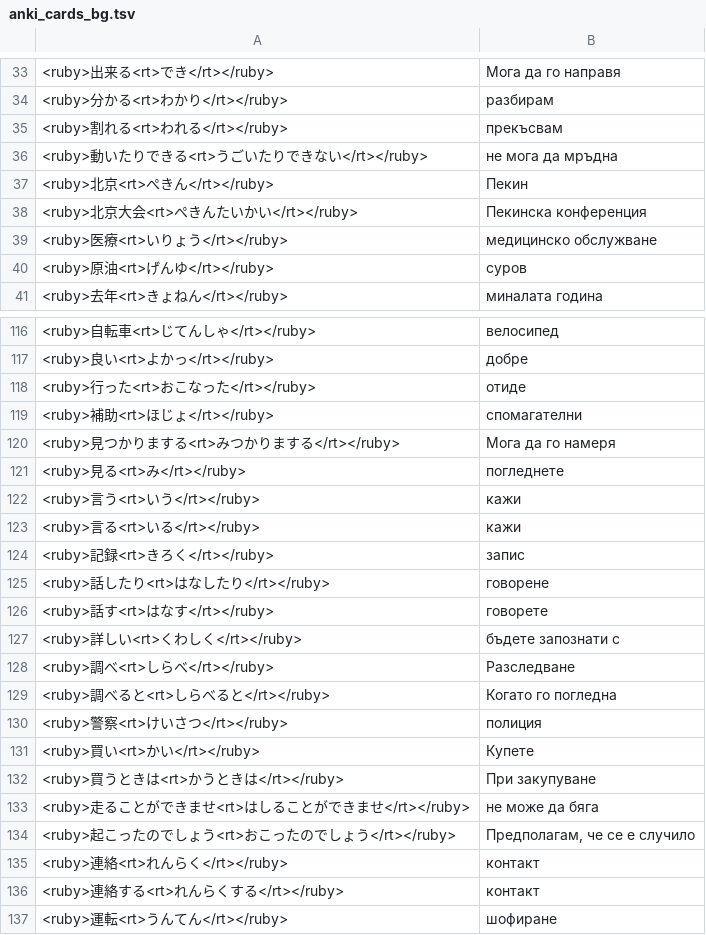
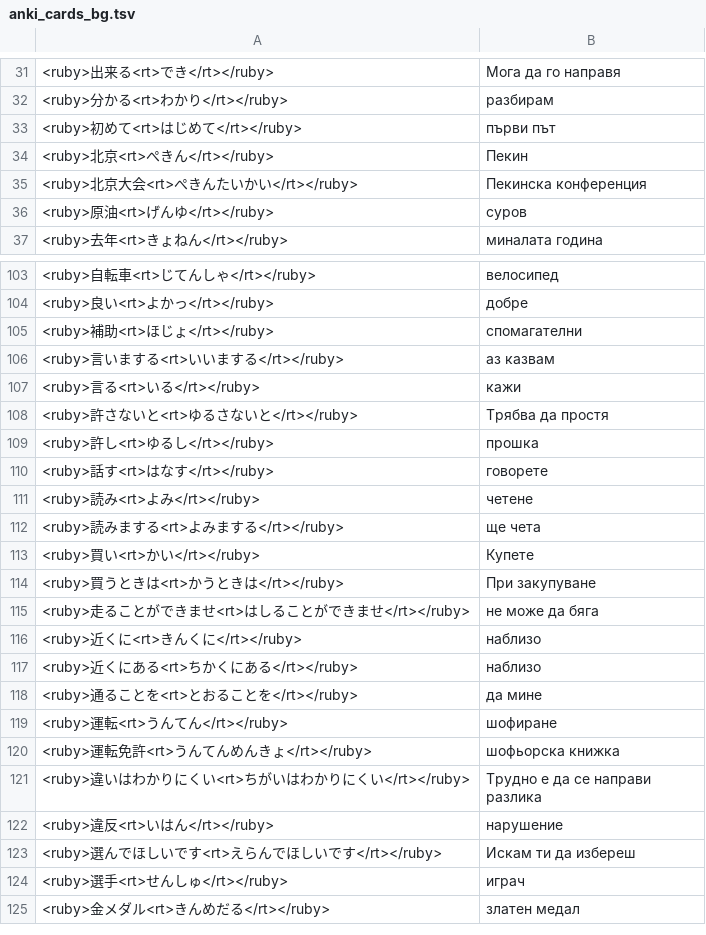
Before and after one commit to vebaev/NHK, a TSV file: docs/anki_cards_bg.tsv, drawn as a sheet; only a part is shown, gaps mark what is left out; the shorter side is filled out with more unchanged rows; removed rows and columns are numbered as before the commit, all else as after; the diff covers the shown part only; the diff names each change by its address in the sheet, - before the commit and + after, or states it on an @@ line.

```diff
--- a/docs/anki_cards_bg.tsv
+++ b/docs/anki_cards_bg.tsv
-row 35: <ruby>割れる<rt>われる</rt></ruby> | прекъсвам
-row 36: <ruby>動いたりできる<rt>うごいたりできない</rt></ruby> | не мога да мръдна
+row 33: <ruby>初めて<rt>はじめて</rt></ruby> | първи път
-row 39: <ruby>医療<rt>いりょう</rt></ruby> | медицинско обслужване
-row 118: <ruby>行った<rt>おこなった</rt></ruby> | отиде
-row 120: <ruby>見つかりまする<rt>みつかりまする</rt></ruby> | Мога да го намеря
-row 121: <ruby>見る<rt>み</rt></ruby> | погледнете
-row 122: <ruby>言う<rt>いう</rt></ruby> | кажи
+row 106: <ruby>言いまする<rt>いいまする</rt></ruby> | аз казвам
-row 124: <ruby>記録<rt>きろく</rt></ruby> | запис
-row 125: <ruby>話したり<rt>はなしたり</rt></ruby> | говорене
+row 108: <ruby>許さないと<rt>ゆるさないと</rt></ruby> | Трябва да простя
+row 109: <ruby>許し<rt>ゆるし</rt></ruby> | прошка
-row 127: <ruby>詳しい<rt>くわしく</rt></ruby> | бъдете запознати с
-row 128: <ruby>調べ<rt>しらべ</rt></ruby> | Разследване
-row 129: <ruby>調べると<rt>しらべると</rt></ruby> | Когато го погледна
-row 130: <ruby>警察<rt>けいさつ</rt></ruby> | полиция
+row 111: <ruby>読み<rt>よみ</rt></ruby> | четене
+row 112: <ruby>読みまする<rt>よみまする</rt></ruby> | ще чета
-row 134: <ruby>起こったのでしょう<rt>おこったのでしょう</rt></ruby> | Предполагам, че се е случило
-row 135: <ruby>連絡<rt>れんらく</rt></ruby> | контакт
-row 136: <ruby>連絡する<rt>れんらくする</rt></ruby> | контакт
+row 116: <ruby>近くに<rt>きんくに</rt></ruby> | наблизо
+row 117: <ruby>近くにある<rt>ちかくにある</rt></ruby> | наблизо
+row 118: <ruby>通ることを<rt>とおることを</rt></ruby> | да мине
```
Also changed, not shown: 22 added rows, 32 removed rows and 1 edited cell elsewhere in this file, docs/anki_cards_en.tsv, docs/anki_grammar_bg.tsv, 7 other files.
